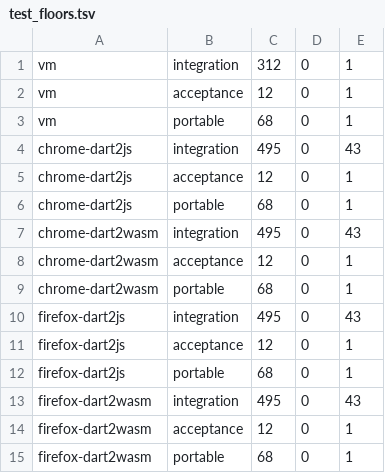
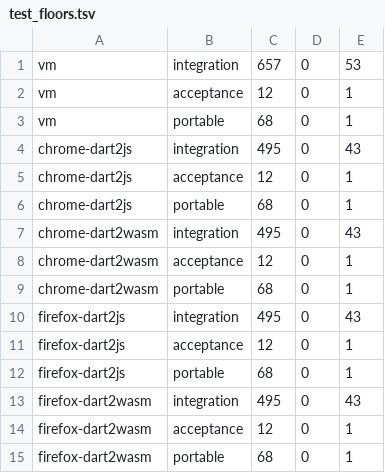
Before and after one commit to runyaga/dart_monty, a TSV file: tool/test_floors.tsv, drawn as a sheet.

Commit message:
Set the VM integration floor from the measured count

```diff
--- a/tool/test_floors.tsv
+++ b/tool/test_floors.tsv
@@ -1,2 +1,2 @@
-vm	integration	312	0	1
+vm	integration	657	0	53
 vm	acceptance	12	0	1
```
